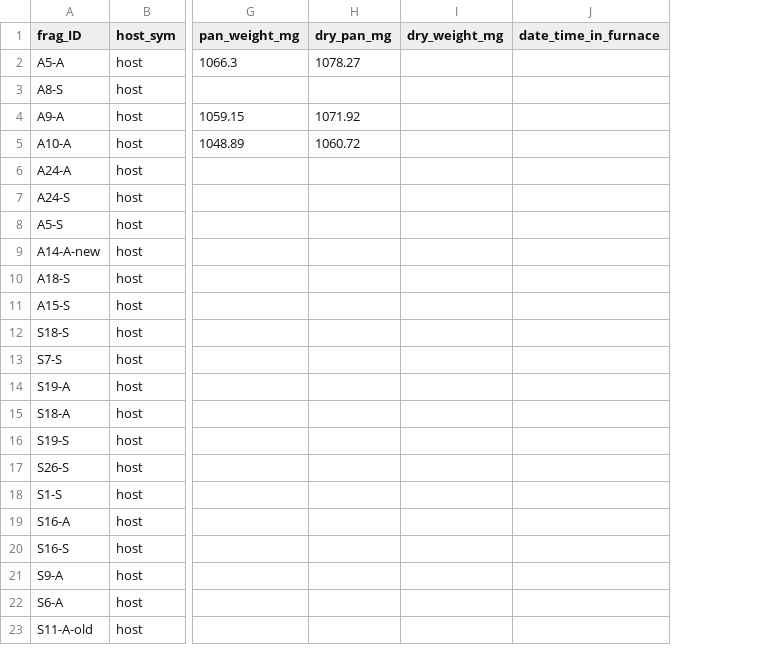
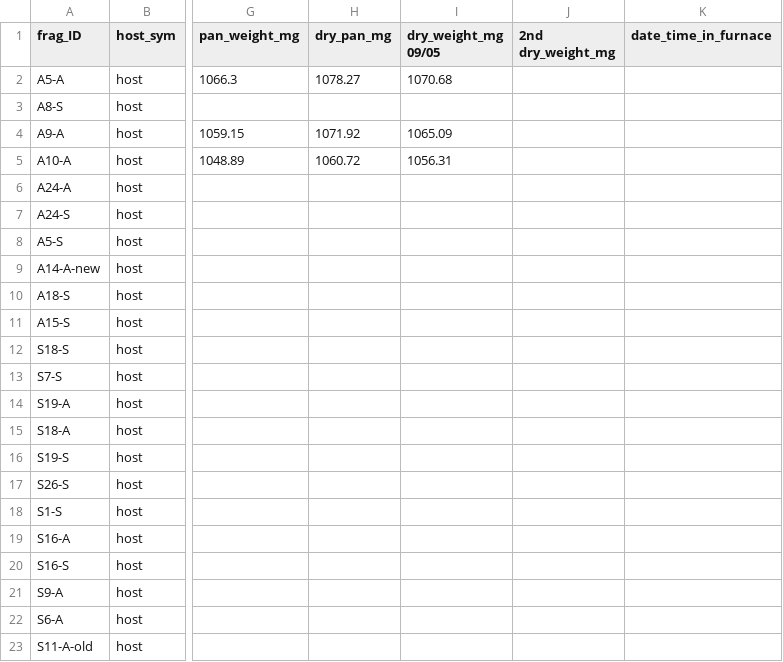
Before and after one commit to mayapow/oculina_seasonal, a CSV file: Data/Nov_2024/oculina_nov24_afdw.csv, drawn as a sheet; only a part is shown, gaps mark what is left out; removed rows and columns are numbered as before the commit, all else as after; the diff names each change by its address in the sheet, - before the commit and + after, or states it on an @@ line.

Commit message:
adding afdw mg

```diff
--- a/Data/Nov_2024/oculina_nov24_afdw.csv
+++ b/Data/Nov_2024/oculina_nov24_afdw.csv
-column I (dry_weight_mg), empty
+column I (dry_weight_mg 09/05), rows 2-5: 1070.68 |  | 1065.09 | 1056.31
+column J (2nd dry_weight_mg), empty
```
